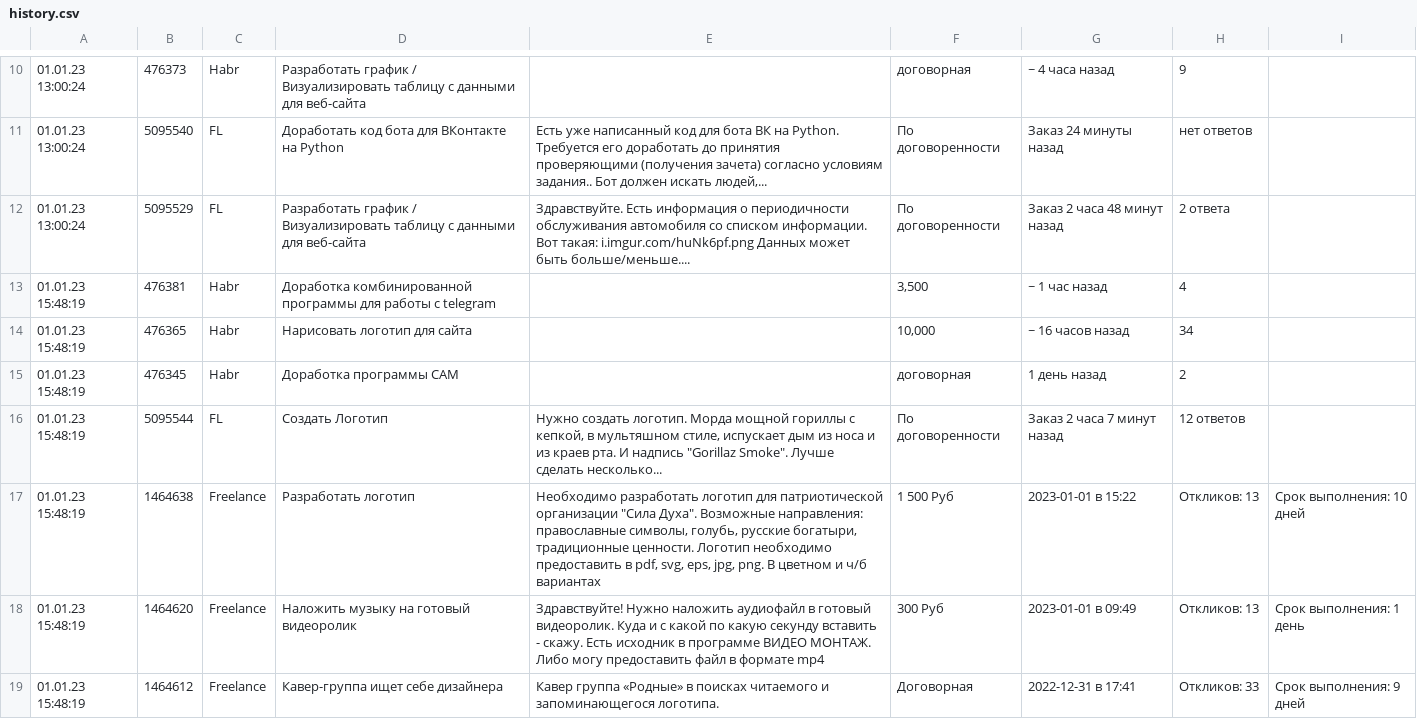
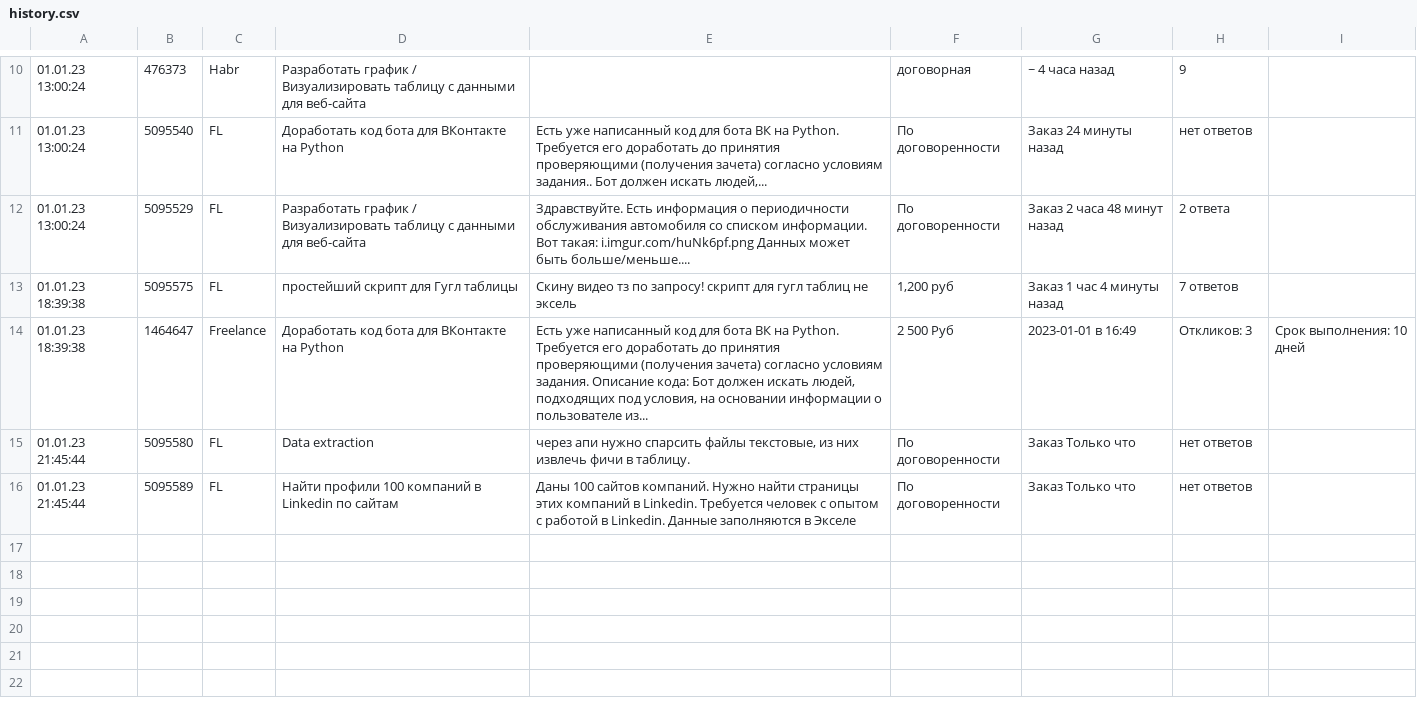
Before and after one commit to Alex-Ustas/Freelance, a CSV file: history.csv, drawn as a sheet; only a part is shown, gaps mark what is left out.

```diff
--- a/history.csv
+++ b/history.csv
@@ -12,8 +12,5 @@
 01.01.23 13:00:24;5095529;FL;Разработать график / Визуализировать таблицу с данными для веб-сайта;Здравствуйте. Есть информация о периодичности обслуживания автомобиля со списком информации. Вот такая: i.imgur.com/huNk6pf.png Данных может быть больше/меньше....;По договоренности;Заказ 2 часа 48 минут назад;2 ответа;
-01.01.23 15:48:19;476381;Habr;Доработка комбинированной программы для работы с telegram;;3,500;~ 1 час назад;4;
-01.01.23 15:48:19;476365;Habr;Нарисовать логотип для сайта;;10,000;~ 16 часов назад;34;
-01.01.23 15:48:19;476345;Habr;Доработка программы CAM;;договорная;1 день назад;2;
-01.01.23 15:48:19;5095544;FL;Создать Логотип;Нужно создать логотип. Морда мощной гориллы с кепкой, в мультяшном стиле, испускает дым из носа и из краев рта. И надпись "Gorillaz Smoke". Лучше сделать несколько...;По договоренности;Заказ 2 часа 7 минут назад;12 ответов;
-01.01.23 15:48:19;1464638;Freelance;Разработать логотип ;Необходимо разработать логотип для патриотической организации "Сила Духа". Возможные направления: православные символы, голубь, русские богатыри, традиционные ценности. Логотип необходимо предоставить в pdf, svg, eps, jpg, png. В цветном и ч/б вариантах;1 500 Руб;2023-01-01 в 15:22;Откликов: 13;Срок выполнения: 10 дней
-01.01.23 15:48:19;1464620;Freelance;Наложить  музыку на готовый видеоролик;Здравствуйте! Нужно наложить аудиофайл в готовый видеоролик. Куда и с какой по какую секунду вставить - скажу. Есть исходник в программе ВИДЕО МОНТАЖ. Либо могу предоставить файл в формате mp4;300 Руб;2023-01-01 в 09:49;Откликов: 13;Срок выполнения: 1 день
-01.01.23 15:48:19;1464612;Freelance;Кавер-группа ищет себе дизайнера;Кавер группа «Родные» в поисках читаемого и запоминающегося логотипа.;Договорная;2022-12-31 в 17:41;Откликов: 33;Срок выполнения: 9 дней
+01.01.23 18:39:38;5095575;FL;простейший скрипт для Гугл таблицы;Скину видео тз по запросу! скрипт для гугл таблиц не эксель;1,200 руб;Заказ 1 час 4 минуты назад;7 ответов;
+01.01.23 18:39:38;1464647;Freelance;Доработать код бота для ВКонтакте на Python;Есть уже написанный код для бота ВК на Python. Требуется его доработать до принятия проверяющими (получения зачета) согласно условиям задания.  Описание кода: Бот должен искать людей, подходящих под условия, на основании информации о пользователе из...;2 500 Руб;2023-01-01 в 16:49;Откликов: 3;Срок выполнения: 10 дней
+01.01.23 21:45:44;5095580;FL;Data extraction;через апи нужно спарсить файлы текстовые, из них извлечь фичи в таблицу.;По договоренности;Заказ Только что;нет ответов;
+01.01.23 21:45:44;5095589;FL;Найти профили 100 компаний в Linkedin по сайтам;Даны 100 сайтов компаний. Нужно найти страницы этих компаний в Linkedin. Требуется человек с опытом с работой в Linkedin. Данные заполняются в Экселе;По договоренности;Заказ Только что;нет ответов;
```
Also changed, not shown: 3 other files.
